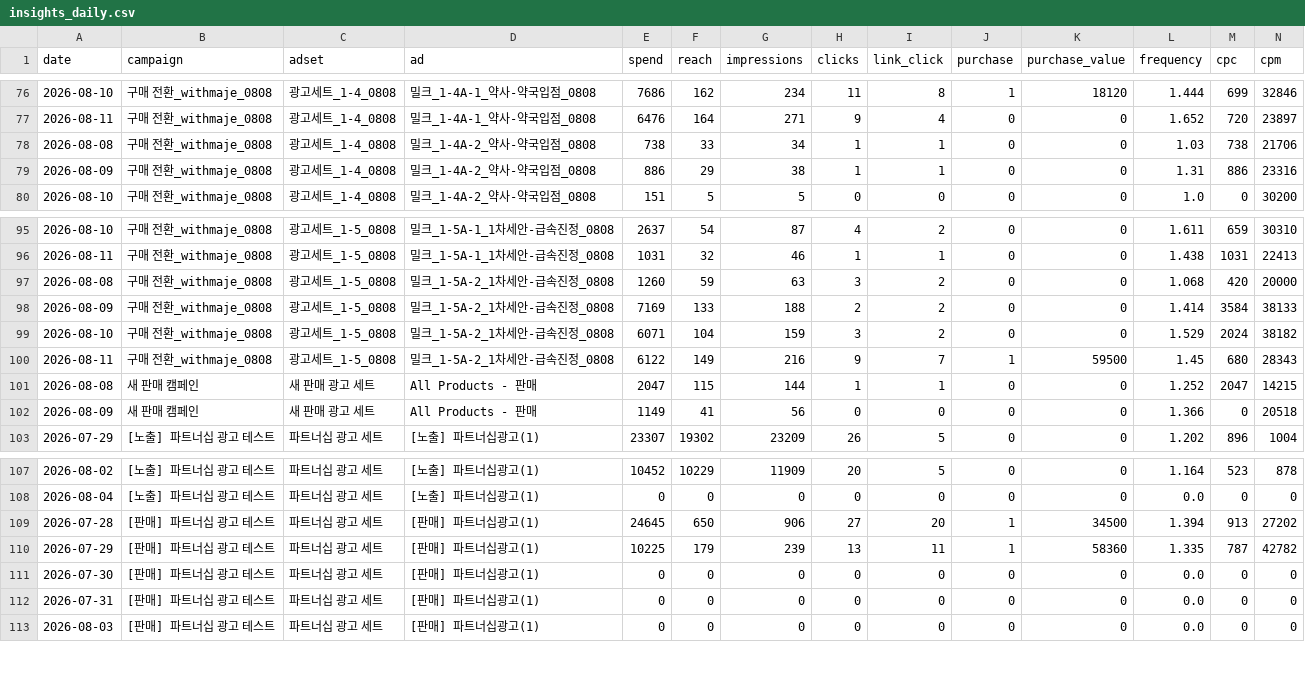
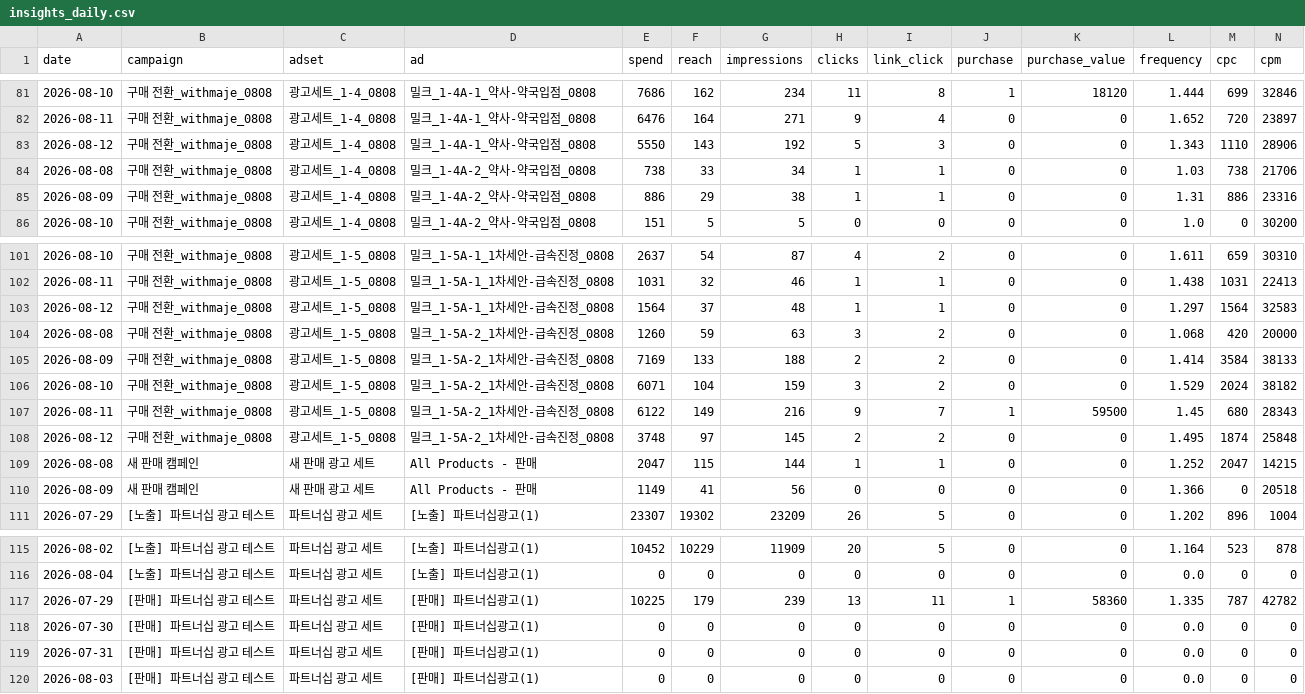
Before and after one commit to withmaje-git/meta-ad-noma-dashboard, a CSV file: data/insights_daily.csv, drawn as a sheet; only a part is shown, gaps mark what is left out; removed rows and columns are numbered as before the commit, all else as after; rows hold the shown columns only; the diff covers the shown part only; the diff names each change by its address in the sheet, - before the commit and + after, or states it on an @@ line.

```diff
--- a/data/insights_daily.csv
+++ b/data/insights_daily.csv
+row 83: 2026-08-12 | 구매 전환_withmaje_0808 | 광고세트_1-4_0808 | 밀크_1-4A-1_약사-약국입점_0808 | 5550 | 143 | 192 | 5 | 3 | 0 | 0 | 1.343 | 1110 | 28906
+row 103: 2026-08-12 | 구매 전환_withmaje_0808 | 광고세트_1-5_0808 | 밀크_1-5A-1_1차세안-급속진정_0808 | 1564 | 37 | 48 | 1 | 1 | 0 | 0 | 1.297 | 1564 | 32583
+row 108: 2026-08-12 | 구매 전환_withmaje_0808 | 광고세트_1-5_0808 | 밀크_1-5A-2_1차세안-급속진정_0808 | 3748 | 97 | 145 | 2 | 2 | 0 | 0 | 1.495 | 1874 | 25848
-row 109: 2026-07-28 | [판매] 파트너십 광고 테스트 | 파트너십 광고 세트 | [판매] 파트너십광고(1) | 24645 | 650 | 906 | 27 | 20 | 1 | 34500 | 1.394 | 913 | 27202
```
Also changed, not shown: 6 added rows and 1 removed row elsewhere in this file.
